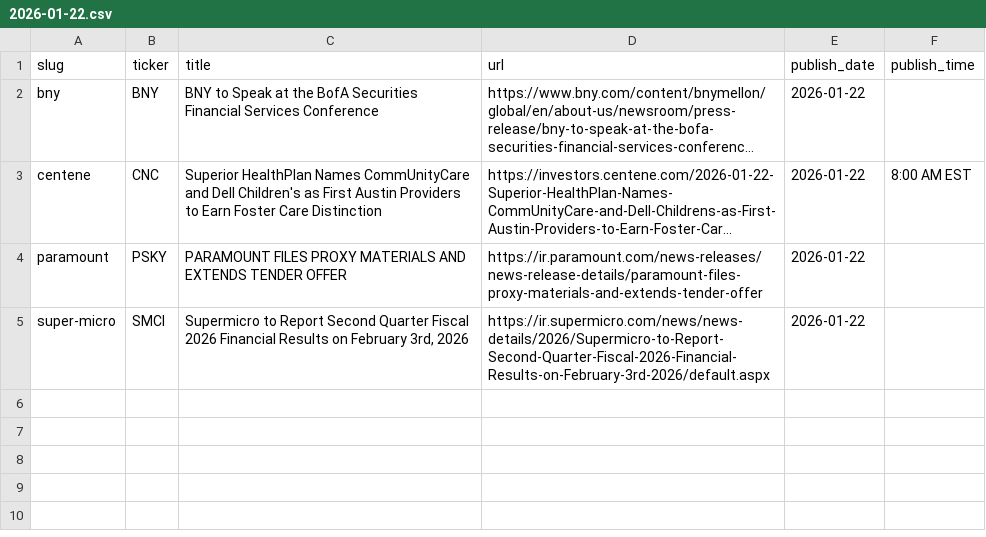
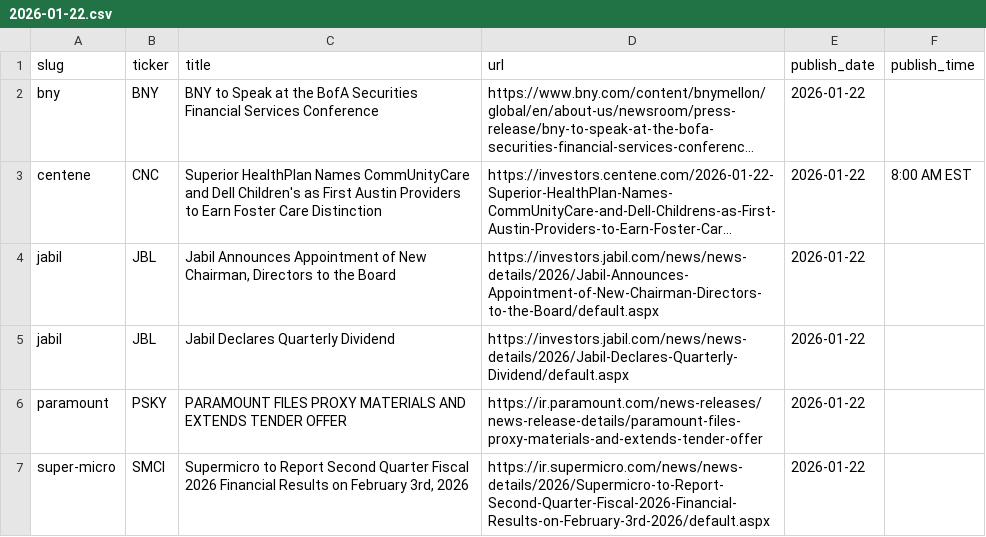
Before and after one commit to KamarajuKusumanchi/primary_wire, a CSV file: data/2026/2026-01-22.csv, drawn as a sheet; long unchanged cells end in …; the diff names each change by its address in the sheet, - before the commit and + after, or states it on an @@ line.

```diff
--- a/data/2026/2026-01-22.csv
+++ b/data/2026/2026-01-22.csv
+row 4: jabil | JBL | Jabil Announces Appointment of New Chairman, Directors to the Board | https://investors.jabil.com/news/news-details/2026/Jabil-Announces-Appointment-of-New-Chairman-Directors-to-the-Board/default.aspx | 2026-01-22
+row 5: jabil | JBL | Jabil Declares Quarterly Dividend | https://investors.jabil.com/news/news-details/2026/Jabil-Declares-Quarterly-Dividend/default.aspx | 2026-01-22
```
Also changed, not shown: data/2026/2026-01-15.csv, data/2026/2026-01-20.csv, 15 other files.
